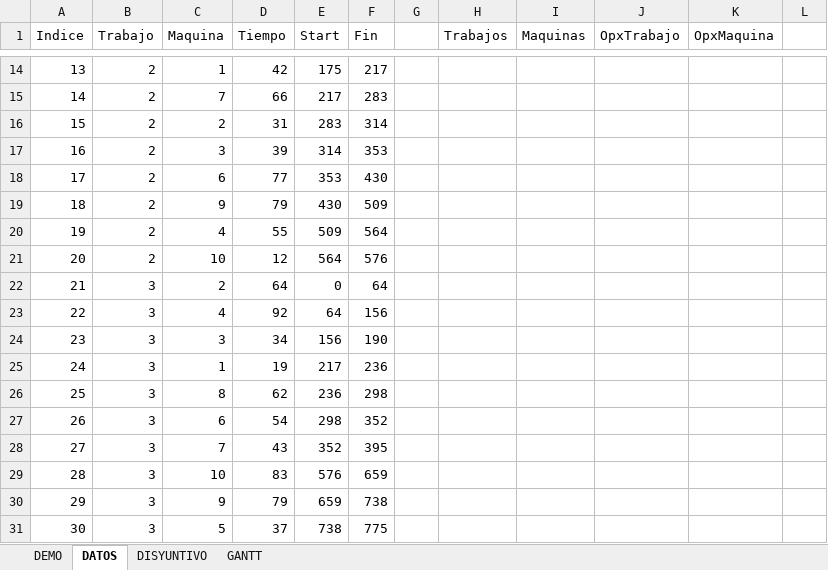
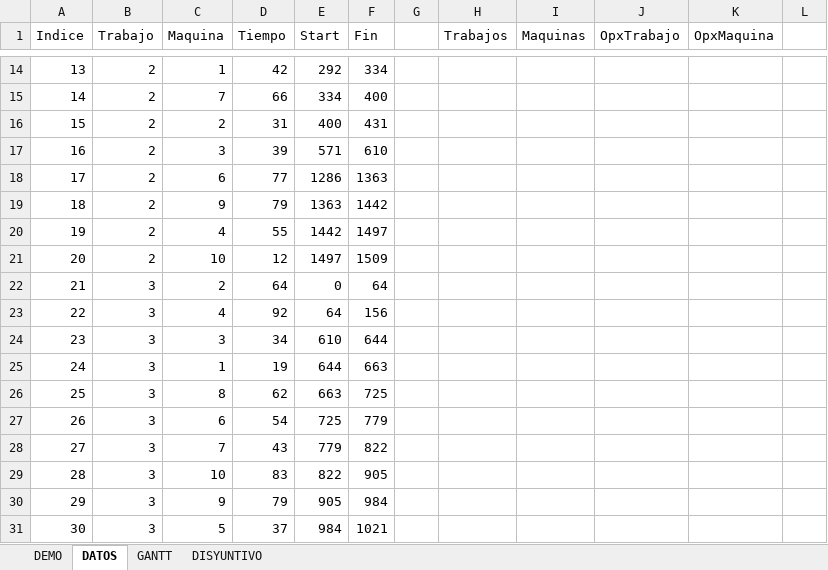
Before and after one commit to gismarzf/job-scheduling, an Excel workbook: job-shop.xlsm, sheet DATOS, drawn as a sheet; only a part is shown, gaps mark what is left out; values as stored, in another font and other column widths than the file's, no borders; charts and pictures and table styles not drawn; the diff covers the shown part only; the diff names each change by its address in the sheet, - before the commit and + after, or states it on an @@ line.

```diff
--- a/job-shop.xlsm (sheet DATOS)
+++ b/job-shop.xlsm (sheet DATOS)
@@ sheet tab order changed: DEMO | DATOS | GANTT | DISYUNTIVO @@
-E14 (Start): 175
+E14 (Start): 292
-F14 (Fin): 217
+F14 (Fin): 334
-E15 (Start): 217
+E15 (Start): 334
-F15 (Fin): 283
+F15 (Fin): 400
-E16 (Start): 283
+E16 (Start): 400
-F16 (Fin): 314
+F16 (Fin): 431
-E17 (Start): 314
+E17 (Start): 571
-F17 (Fin): 353
+F17 (Fin): 610
-E18 (Start): 353
+E18 (Start): 1286
-F18 (Fin): 430
+F18 (Fin): 1363
-E19 (Start): 430
+E19 (Start): 1363
-F19 (Fin): 509
+F19 (Fin): 1442
-E20 (Start): 509
+E20 (Start): 1442
-F20 (Fin): 564
+F20 (Fin): 1497
-E21 (Start): 564
+E21 (Start): 1497
-F21 (Fin): 576
+F21 (Fin): 1509
-E24 (Start): 156
+E24 (Start): 610
-F24 (Fin): 190
+F24 (Fin): 644
-E25 (Start): 217
+E25 (Start): 644
-F25 (Fin): 236
+F25 (Fin): 663
-E26 (Start): 236
+E26 (Start): 663
-F26 (Fin): 298
+F26 (Fin): 725
-E27 (Start): 298
+E27 (Start): 725
-F27 (Fin): 352
+F27 (Fin): 779
-E28 (Start): 352
+E28 (Start): 779
-F28 (Fin): 395
+F28 (Fin): 822
-E29 (Start): 576
+E29 (Start): 822
-F29 (Fin): 659
+F29 (Fin): 905
-E30 (Start): 659
+E30 (Start): 905
-F30 (Fin): 738
+F30 (Fin): 984
-E31 (Start): 738
+E31 (Start): 984
-F31 (Fin): 775
+F31 (Fin): 1021
```
Also changed, not shown: 10 added rows, 51 edited cells and cell formats elsewhere in this sheet, charts or pictures, 5 other files.
